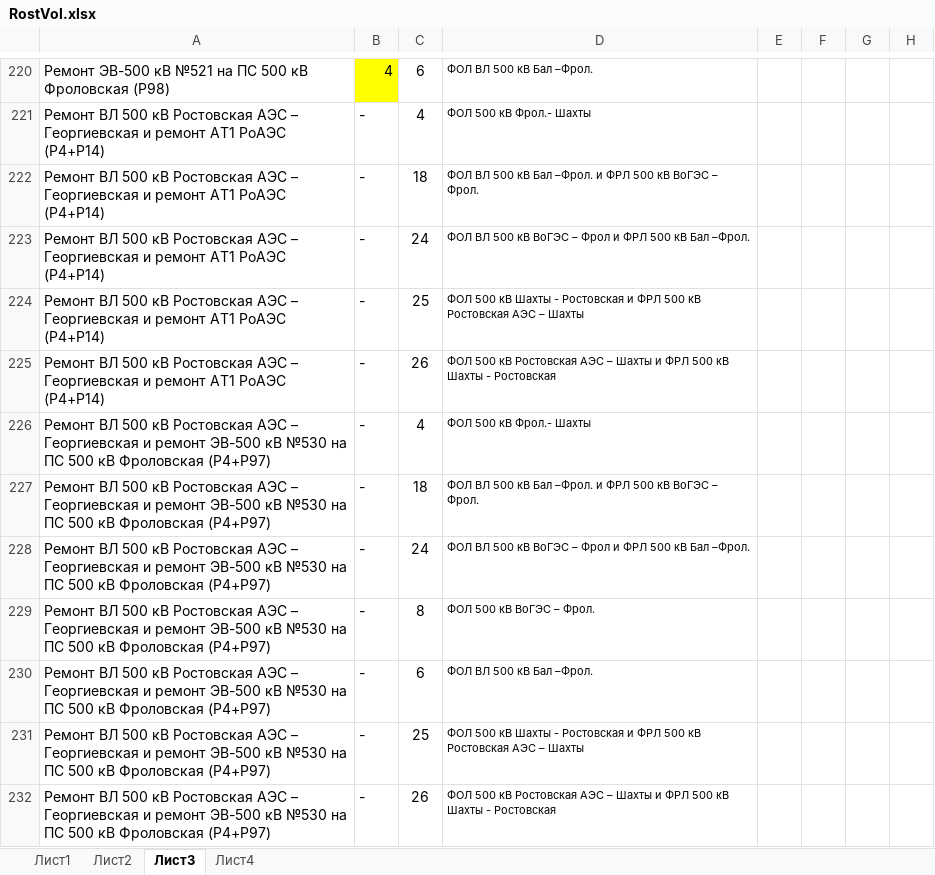
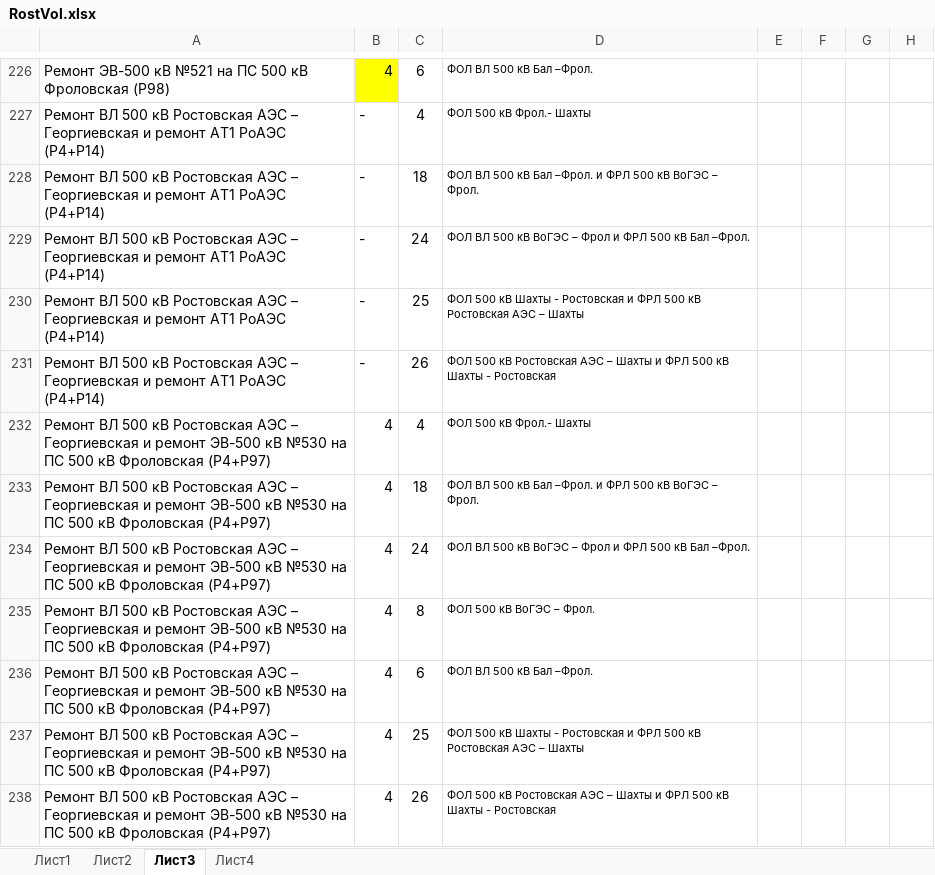
Before and after one commit to kshmailov/ImportShachti, an Excel workbook: data/RostVol.xlsx, sheet Лист3, drawn as a sheet; only a part is shown, gaps mark what is left out; values as stored, in another font and other column widths than the file's, no borders; addresses are those after the commit; the diff covers the shown part only; the diff names each change by its address in the sheet, - before the commit and + after, or states it on an @@ line.

```diff
--- a/data/RostVol.xlsx (sheet Лист3)
+++ b/data/RostVol.xlsx (sheet Лист3)
-B232:B238: -
+B232:B238: 4
```
Also changed, not shown: 29 added rows, 2 removed rows and 18 edited cells elsewhere in this sheet, sheet Лист1, sheet Лист2, sheet Лист4, data/Shachti.xlsx, data/VolRost.xlsx, 42 other files.
